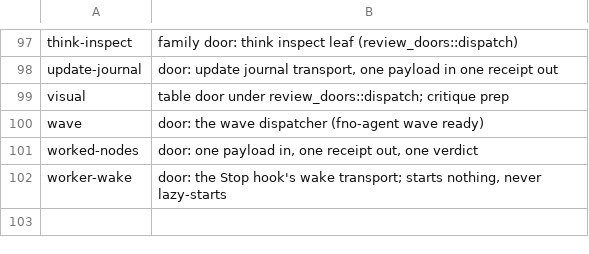
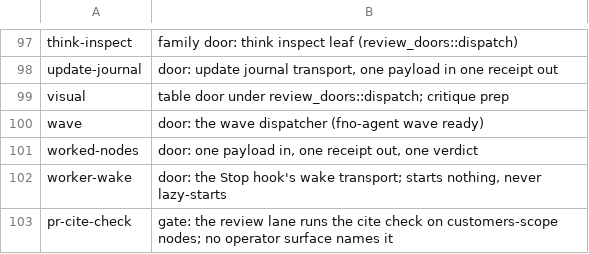
Before and after one commit to fnodotdev/fno, a TSV file: scripts/ci/agents-hidden-commands.tsv, drawn as a sheet; only a part is shown, gaps mark what is left out.

Commit message:
fix: the four CI reads the merged tree owed
The cite check registers as deliberately operator-invisible in the
hidden-commands table. The p0 acknowledgment test names the required
filing flags so the acknowledgment path is what it exercises. The
persona store override takes its env-vars row. The new arg walks and
row updates iterate and get_mut instead of slicing, which the clippy
ratchet refuses on edited lines.

```diff
--- a/scripts/ci/agents-hidden-commands.tsv
+++ b/scripts/ci/agents-hidden-commands.tsv
@@ -102 +102,2 @@ worked-nodes	door: one payload in, one receipt out, one verdict
 worker-wake	door: the Stop hook's wake transport; starts nothing, never lazy-starts
+pr-cite-check	gate: the review lane runs the cite check on customers-scope nodes; no operator surface names it
```
Also changed, not shown: 7 other files.
